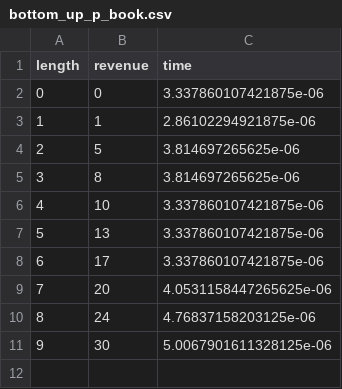
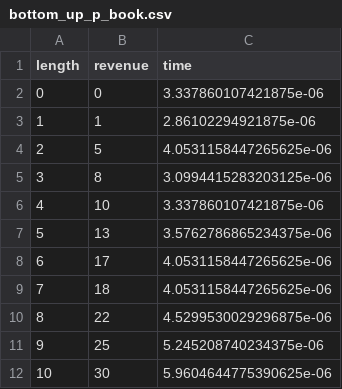
Before and after one commit to Ventinos/cut-rod-algorithm, a CSV file: data/1st_test/bottom_up_p_book.csv, drawn as a sheet; removed rows and columns are numbered as before the commit, all else as after; the diff names each change by its address in the sheet, - before the commit and + after, or states it on an @@ line.

Commit message:
fixing tables

```diff
--- a/data/1st_test/bottom_up_p_book.csv
+++ b/data/1st_test/bottom_up_p_book.csv
-C4 (time): 3.814697265625e-06
+C4 (time): 4.0531158447265625e-06
-C5 (time): 3.814697265625e-06
+C5 (time): 3.0994415283203125e-06
-C7 (time): 3.337860107421875e-06
+C7 (time): 3.5762786865234375e-06
-C8 (time): 3.337860107421875e-06
+C8 (time): 4.0531158447265625e-06
-B9 (revenue): 20
+B9 (revenue): 18
-row 10: 8 | 24 | 4.76837158203125e-06
+row 10: 8 | 22 | 4.5299530029296875e-06
+row 11: 9 | 25 | 5.245208740234375e-06
@@ column A (length) renumbered from row 12 down @@
-C12 (time): 5.0067901611328125e-06
+C12 (time): 5.9604644775390625e-06
```
Also changed, not shown: data/1st_test/naive_p_book.csv, data/bottom_up_p_rand20.csv, 13 other files.
